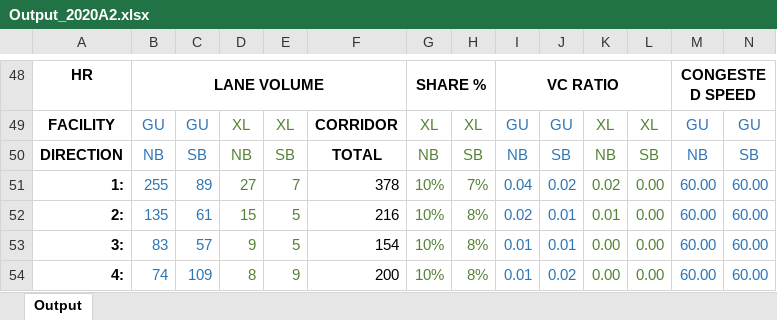
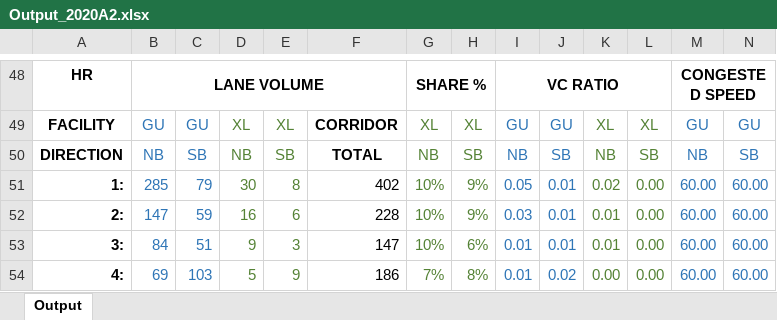
Before and after one commit to 4Step/VETERANS_PDnE, an Excel workbook: Analysis & Profiles/Output_2020A2.xlsx, sheet Output, drawn as a sheet; only a part is shown, gaps mark what is left out; values as stored, in another font and other column widths than the file's, no borders; charts and pictures not drawn; the diff covers the shown part only; the diff names each change by its address in the sheet, - before the commit and + after, or states it on an @@ line.

Commit message:
After_ODME_all_hours

```diff
--- a/Analysis & Profiles/Output_2020A2.xlsx (sheet Output)
+++ b/Analysis & Profiles/Output_2020A2.xlsx (sheet Output)
-B51: 255
+B51: 285
-C51: 89
+C51: 79
-D51: 27
+D51: 30
-E51: 7
+E51: 8
-F51: 378
+F51: 402
-H51: 7%
+H51: 9%
-I51: 0.04
+I51: 0.05
-J51: 0.02
+J51: 0.01
-B52: 135
+B52: 147
-C52: 61
+C52: 59
-D52: 15
+D52: 16
-E52: 5
+E52: 6
-F52: 216
+F52: 228
-H52: 8%
+H52: 9%
-I52: 0.02
+I52: 0.03
-B53: 83
+B53: 84
-C53: 57
+C53: 51
-E53: 5
+E53: 3
-F53: 154
+F53: 147
-H53: 8%
+H53: 6%
-K53: 0.00
+K53: 0.01
-B54: 74
+B54: 69
-C54: 109
+C54: 103
-D54: 8
+D54: 5
-F54: 200
+F54: 186
-G54: 10%
+G54: 7%
```
Also changed, not shown: 11 added rows, 11 removed rows and 353 edited cells elsewhere in this sheet, charts or pictures.
